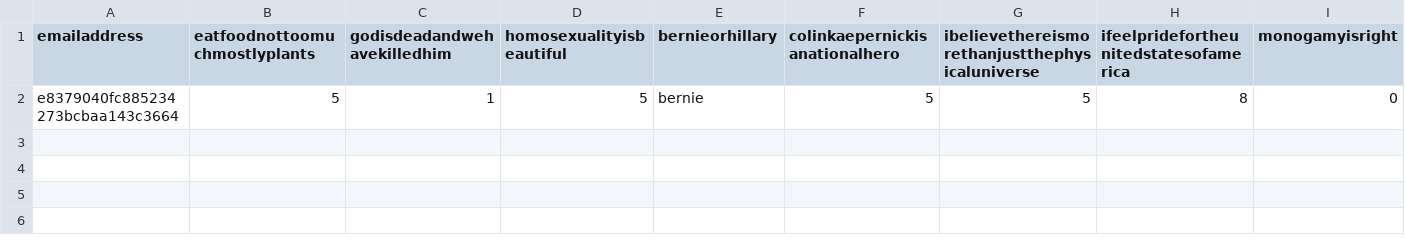
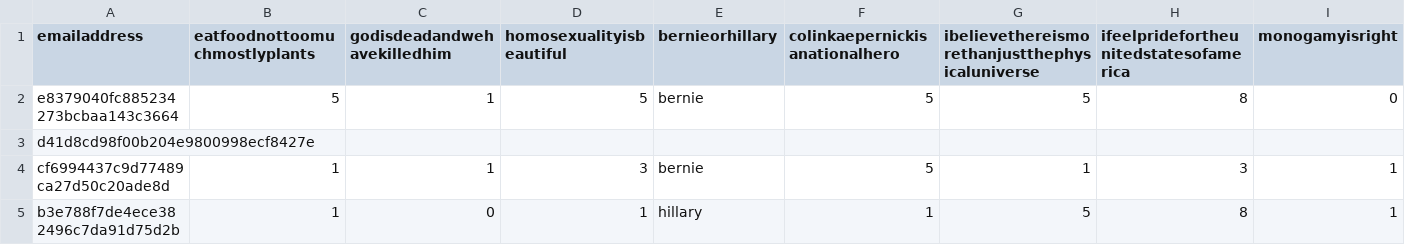
Before and after one commit to willpettengill/willpettengill.github.io, a CSV file: ai_astrology/survey.csv, drawn as a sheet; only a part is shown; rows hold the shown columns only; the diff names each change by its address in the sheet, - before the commit and + after, or states it on an @@ line.

```diff
--- a/ai_astrology/survey.csv
+++ b/ai_astrology/survey.csv
+row 3: d41d8cd98f00b204e9800998ecf8427e
+row 4: cf6994437c9d77489ca27d50c20ade8d | 1 | 1 | 3 | bernie | 5 | 1 | 3 | 1
+row 5: b3e788f7de4ece382496c7da91d75d2b | 1 | 0 | 1 | hillary | 1 | 5 | 8 | 1
```
Also changed, not shown: 4 other files.
